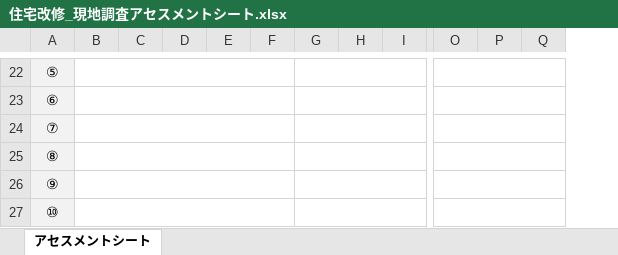
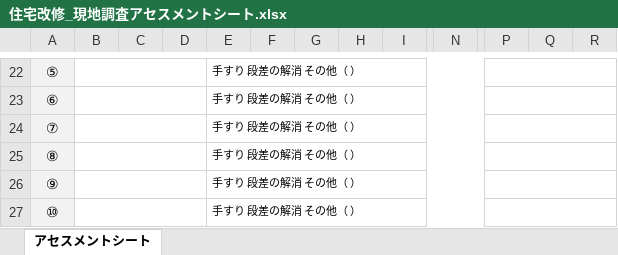
Before and after one commit to akamar08taiyo-bot/-, an Excel workbook: 住宅改修_現地調査アセスメントシート.xlsx, sheet アセスメントシート, drawn as a sheet; only a part is shown, gaps mark what is left out; values as stored, in another font and other column widths than the file's, no borders; conditional formats not drawn; removed rows and columns are numbered as before the commit, all else as after; the diff covers the shown part only; the diff names each change by its address in the sheet, - before the commit and + after, or states it on an @@ line.

```diff
--- a/住宅改修_現地調査アセスメントシート.xlsx (sheet アセスメントシート)
+++ b/住宅改修_現地調査アセスメントシート.xlsx (sheet アセスメントシート)
+column N, empty
+column P, empty
-column P, empty
-B22:F22 merged
+B22:D22 merged
-E22:E27: (empty)
+E22:E27: 手すり 段差の解消 その他（ ）
+E22:O22 merged
-G22:N22 merged
-O22:Q22 merged
-B23:F23 merged
+B23:D23 merged
+E23:O23 merged
-G23:N23 merged
-O23:Q23 merged
-B24:F24 merged
+B24:D24 merged
+E24:O24 merged
-G24:N24 merged
-O24:Q24 merged
-B25:F25 merged
+B25:D25 merged
+E25:O25 merged
-G25:N25 merged
-O25:Q25 merged
-B26:F26 merged
+B26:D26 merged
+E26:O26 merged
-G26:N26 merged
-O26:Q26 merged
-B27:F27 merged
+B27:D27 merged
+E27:O27 merged
-G27:N27 merged
-O27:Q27 merged
```
Also changed, not shown: 4 added columns, 3 removed columns, 12 edited cells, cell formats and merged cells elsewhere in this sheet.
